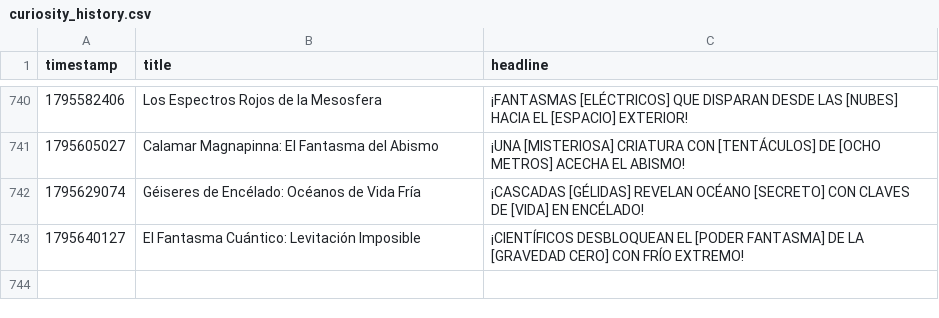
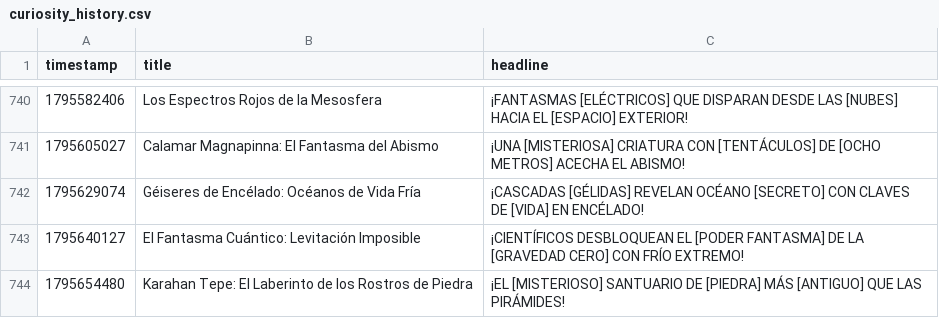
Before and after one commit to danielbenavides2001-blip/AI-Content-Automation-Engine, a CSV file: flows/curiosity_image_generator/curiosity_history.csv, drawn as a sheet; only a part is shown, gaps mark what is left out.

```diff
--- a/flows/curiosity_image_generator/curiosity_history.csv
+++ b/flows/curiosity_image_generator/curiosity_history.csv
@@ -743 +743,2 @@ timestamp,title,headline
 1795640127,El Fantasma Cuántico: Levitación Imposible,¡CIENTÍFICOS DESBLOQUEAN EL [PODER FANTASMA] DE LA [GRAVEDAD CERO] CON FRÍO EXTREMO!
+1795654480,Karahan Tepe: El Laberinto de los Rostros de Piedra,¡EL [MISTERIOSO] SANTUARIO DE [PIEDRA] MÁS [ANTIGUO] QUE LAS PIRÁMIDES!
```
